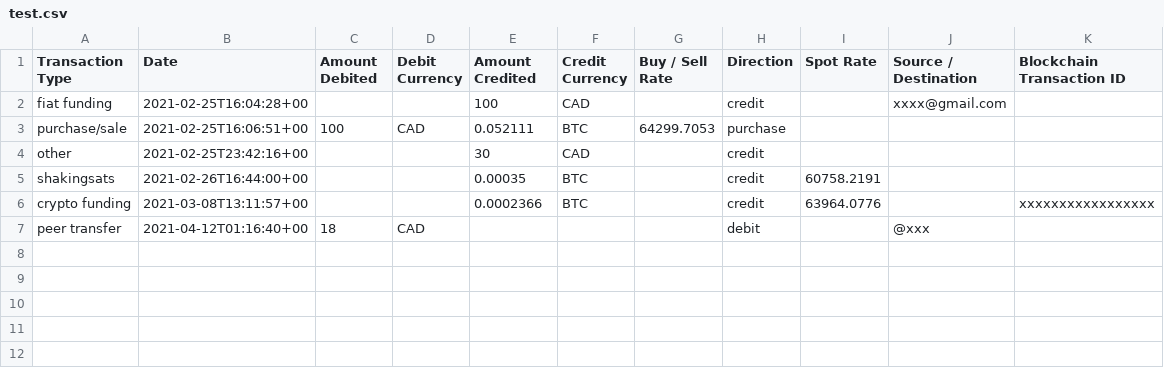
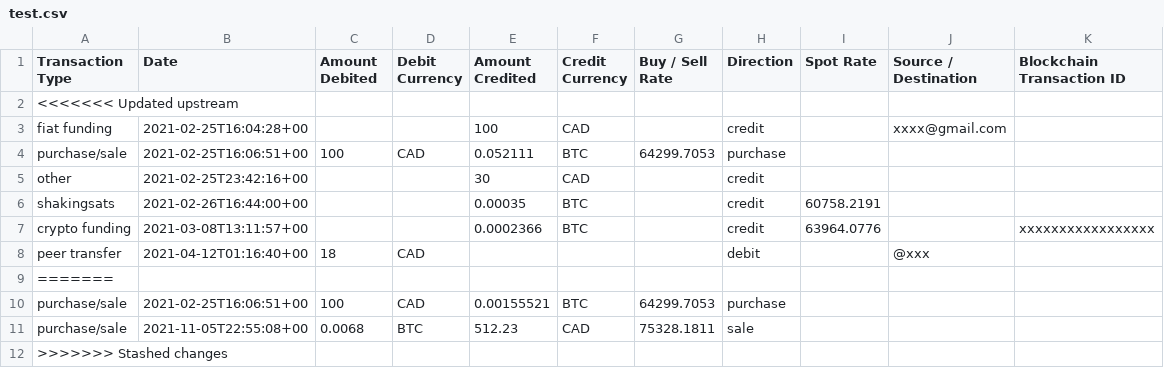
Before and after one commit to paprikaf/shakepay-stats, a CSV file: test.csv, drawn as a sheet; the diff names each change by its address in the sheet, - before the commit and + after, or states it on an @@ line.

```diff
--- a/test.csv
+++ b/test.csv
+row 2: <<<<<<< Updated upstream
+row 9: =======
+row 10: purchase/sale | 2021-02-25T16:06:51+00 | 100 | CAD | 0.00155521 | BTC | 64299.7053 | purchase
+row 11: purchase/sale | 2021-11-05T22:55:08+00 | 0.0068 | BTC | 512.23 | CAD | 75328.1811 | sale
+row 12: >>>>>>> Stashed changes
```
Also changed, not shown: 13 other files.
